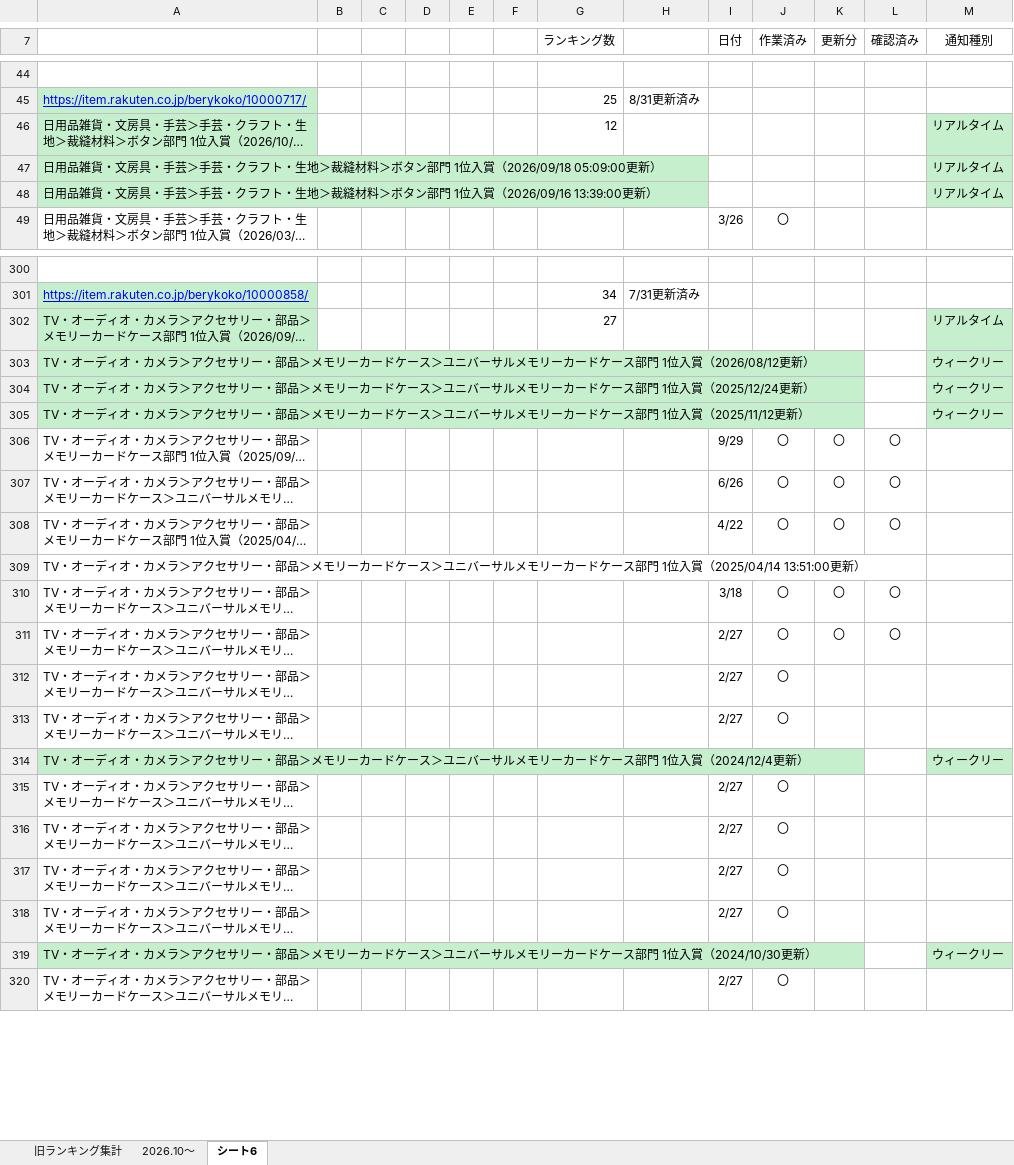
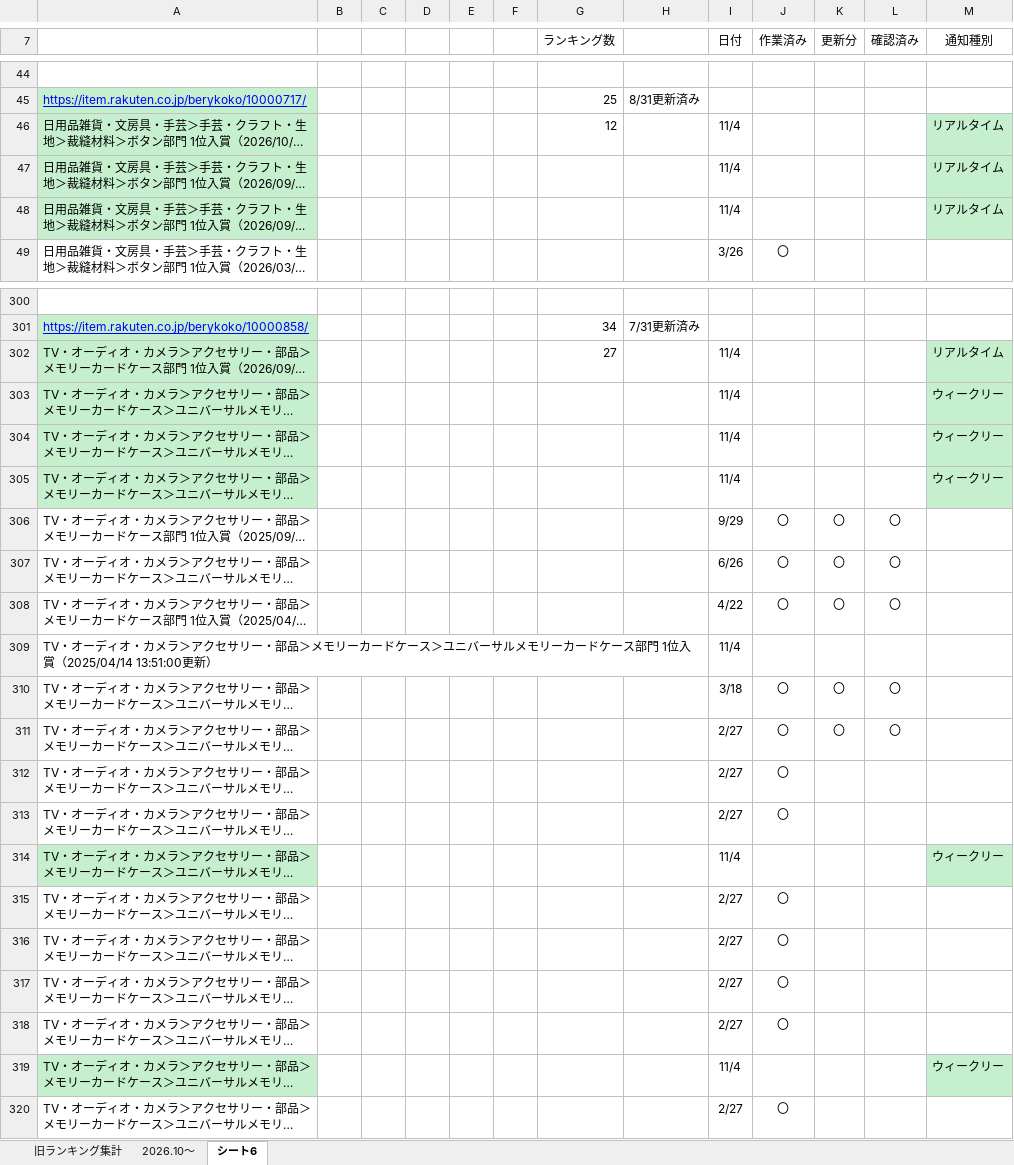
Before and after one commit to lui19870613-art/-, an Excel workbook: output/ランキング更新依頼_シート6整理済み.xlsx, sheet シート6, drawn as a sheet; only a part is shown, gaps mark what is left out; long unchanged cells end in …; values as stored, in another font and other column widths than the file's, no borders; the diff covers the shown part only; the diff names each change by its address in the sheet, - before the commit and + after, or states it on an @@ line.

```diff
--- a/output/ランキング更新依頼_シート6整理済み.xlsx (sheet シート6)
+++ b/output/ランキング更新依頼_シート6整理済み.xlsx (sheet シート6)
-I46:I48 (日付): (empty)
+I46:I48 (日付): 11/4
-I302:I305 (日付): (empty)
+I302:I305 (日付): 11/4
-I309 (日付): (empty)
+I309 (日付): 11/4
-I314 (日付): (empty)
+I314 (日付): 11/4
-I319 (日付): (empty)
+I319 (日付): 11/4
```
Also changed, not shown: 47 edited cells elsewhere in this sheet.
